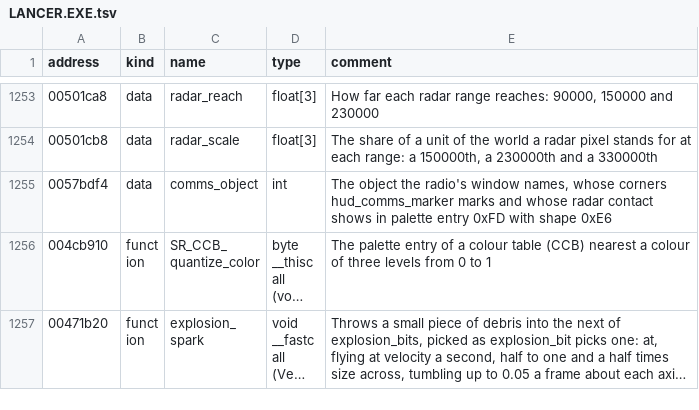
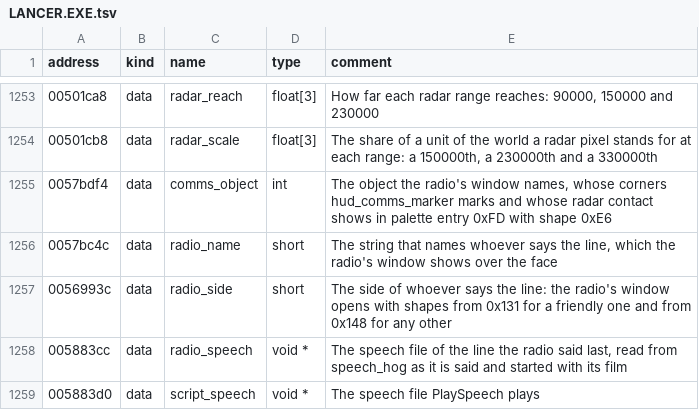
Before and after one commit to LordBlacksun/openreliant, a TSV file: ghidra/names/LANCER.EXE.tsv, drawn as a sheet; only a part is shown, gaps mark what is left out; the shorter side is filled out with more unchanged rows; long unchanged cells end in …; the diff covers the shown part only.

Commit message:
feat: the radio's window shows the speaker's face
A line said on the radio now opens window 0 as the original does: the
emblem of the speaker's side settles out of noise while the window opens,
then the pilot's face film plays under their name while the line plays,
and the window closes once it is over. WaitForMovie waits for the film,
so the missions' dialogue no longer cuts itself short.

The films play from pilots.hog through hudmovie.zig at 15 frames a
second, with the 45th's films following the squadron's name, and the
CommsFrom commands' Once forms play theirs once and then the dead
channel's. The pilots' faces are generated from the executable
(make face-tables). The speaking ship gets its corners marked and its
own radar contact, and PlaySpeech, WaitForSpeech and PlayCommsMovie run.

Fixes: a film pilots.hog lacks, which the original stops on, plays the
dead channel's film; the radar marks only a ship whose line it is.

Part of #99; the radio's menu and the delayed reports remain.

```diff
--- a/ghidra/names/LANCER.EXE.tsv
+++ b/ghidra/names/LANCER.EXE.tsv
@@ -1255 +1255,5 @@ address	kind	name	type	comment
 0057bdf4	data	comms_object	int	The object the radio's window names, whose corners hud_comms_marker marks and whose radar contact shows in palette entry 0xFD with shape 0xE6
+0057bc4c	data	radio_name	short	The string that names whoever says the line, which the radio's window shows over the face
+0056993c	data	radio_side	short	The side of whoever says the line: the radio's window opens with shapes from 0x131 for a friendly one and from 0x148 for any other
+005883cc	data	radio_speech	void *	The speech file of the line the radio said last, read from speech_hog as it is said and started with its film
+005883d0	data	script_speech	void *	The speech file PlaySpeech plays
```
Also changed, not shown: 6 added rows and 11 edited cells elsewhere in this file, 22 other files.
